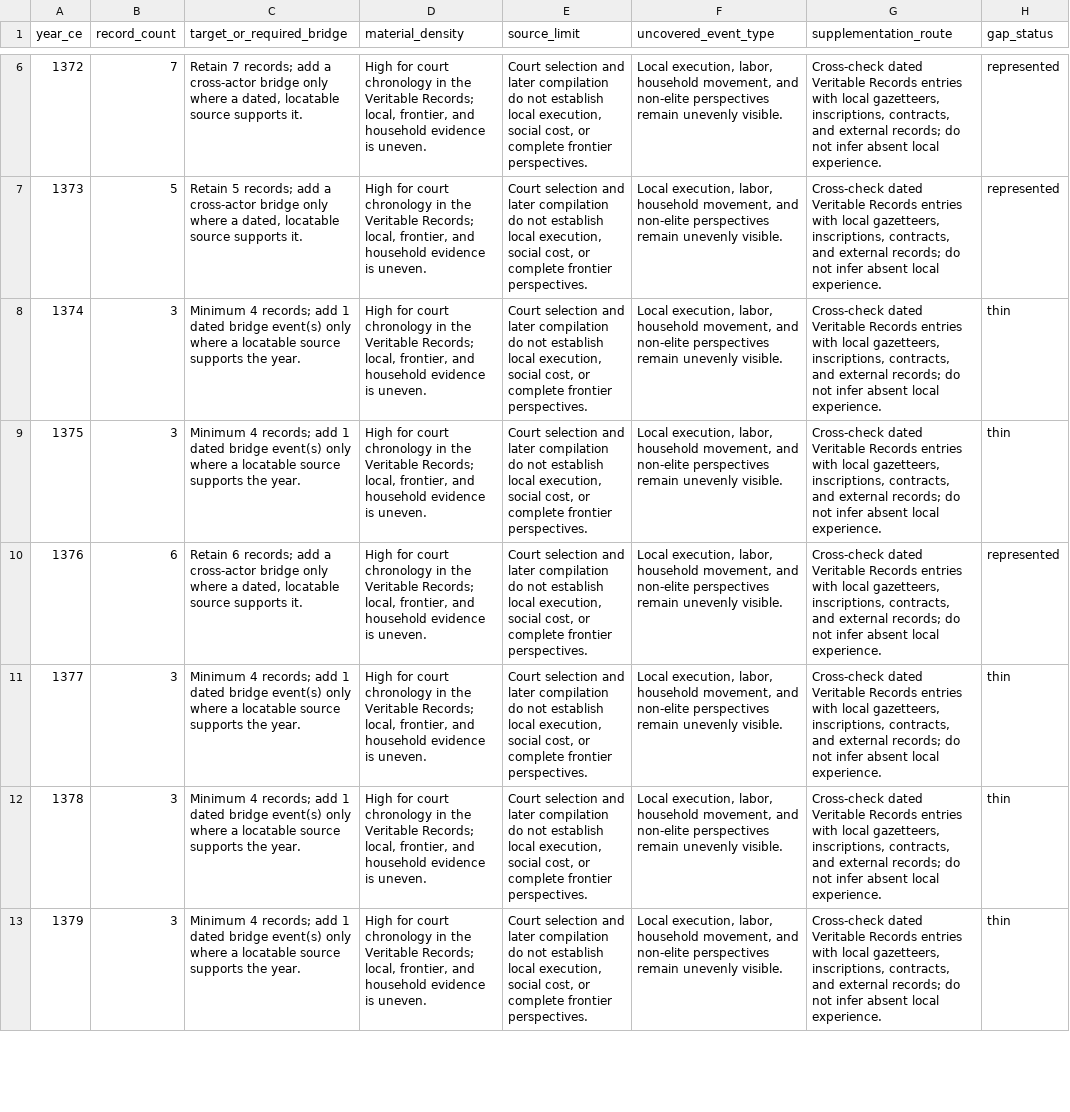
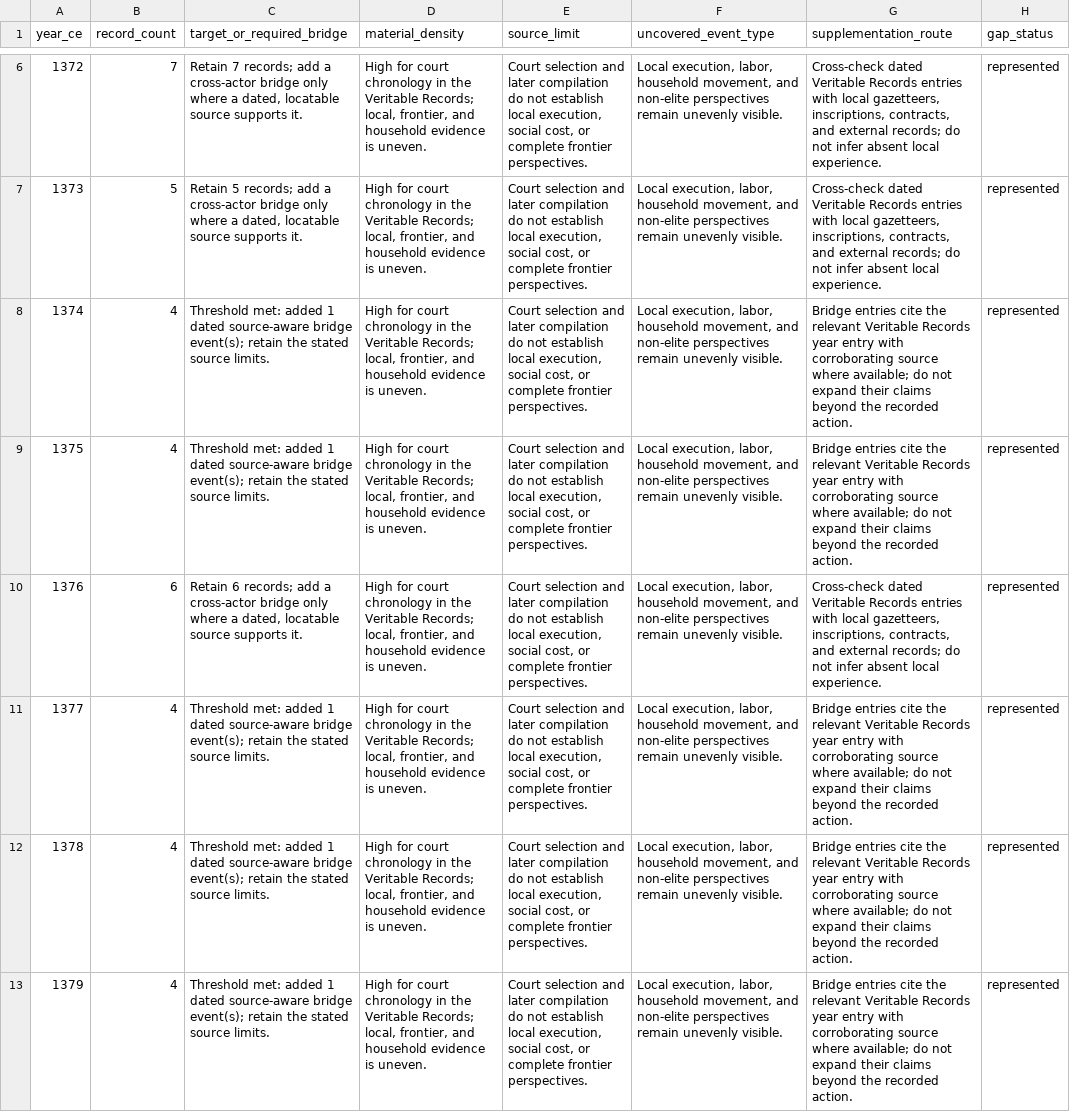
Before and after one commit to szylover/knowledge-library, a CSV file: china-chronicle-series/volumes/vol05-ming/data/event-ledger/coverage-year-gap.csv, drawn as a sheet; only a part is shown, gaps mark what is left out; the diff covers the shown part only; the diff names each change by its address in the sheet, - before the commit and + after, or states it on an @@ line.

```diff
--- a/china-chronicle-series/volumes/vol05-ming/data/event-ledger/coverage-year-gap.csv
+++ b/china-chronicle-series/volumes/vol05-ming/data/event-ledger/coverage-year-gap.csv
-B8:B9 (record_count): 3
+B8:B9 (record_count): 4
-C8:C9 (target_or_required_bridge): Minimum 4 records; add 1 dated bridge event(s) only where a locatable source supports the year.
+C8:C9 (target_or_required_bridge): Threshold met: added 1 dated source-aware bridge event(s); retain the stated source limits.
-G8:G9 (supplementation_route): Cross-check dated Veritable Records entries with local gazetteers, inscriptions, contracts, and external records; do not infer absent local experience.
+G8:G9 (supplementation_route): Bridge entries cite the relevant Veritable Records year entry with corroborating source where available; do not expand their claims beyond the recorded action.
-H8:H9 (gap_status): thin
+H8:H9 (gap_status): represented
-B11:B13 (record_count): 3
+B11:B13 (record_count): 4
-C11:C13 (target_or_required_bridge): Minimum 4 records; add 1 dated bridge event(s) only where a locatable source supports the year.
+C11:C13 (target_or_required_bridge): Threshold met: added 1 dated source-aware bridge event(s); retain the stated source limits.
-G11:G13 (supplementation_route): Cross-check dated Veritable Records entries with local gazetteers, inscriptions, contracts, and external records; do not infer absent local experience.
+G11:G13 (supplementation_route): Bridge entries cite the relevant Veritable Records year entry with corroborating source where available; do not expand their claims beyond the recorded action.
-H11:H13 (gap_status): thin
+H11:H13 (gap_status): represented
```
Also changed, not shown: 88 edited cells elsewhere in this file, 1 other file.
